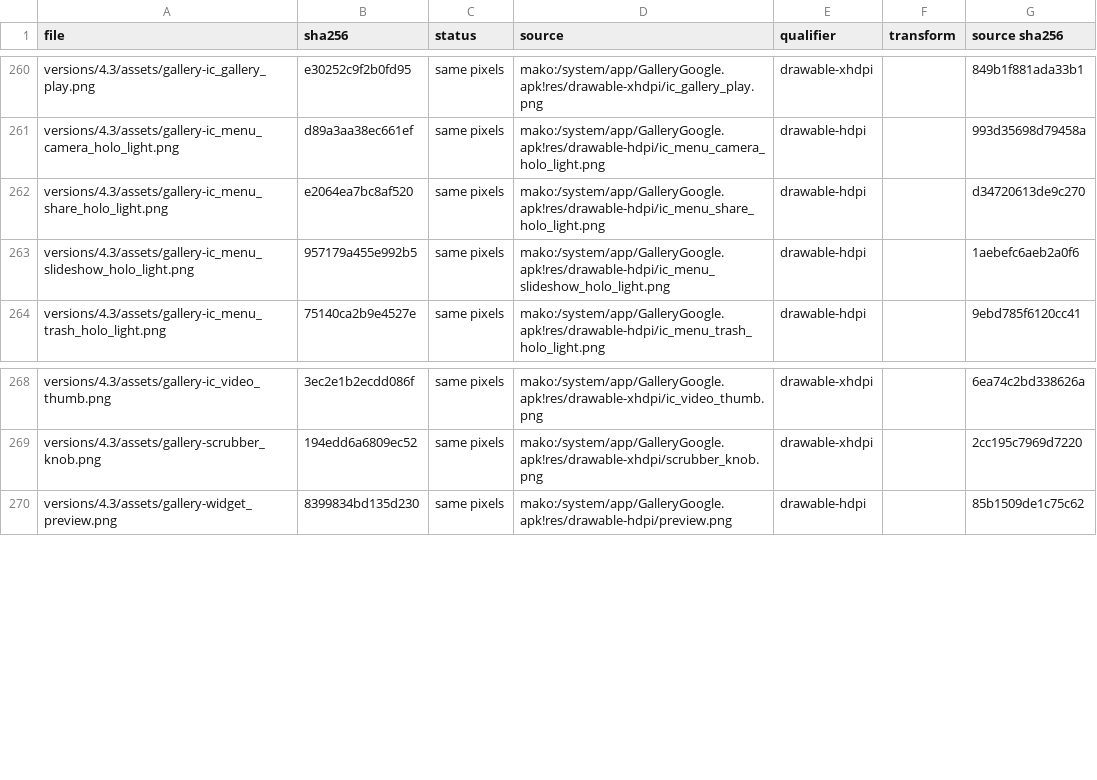
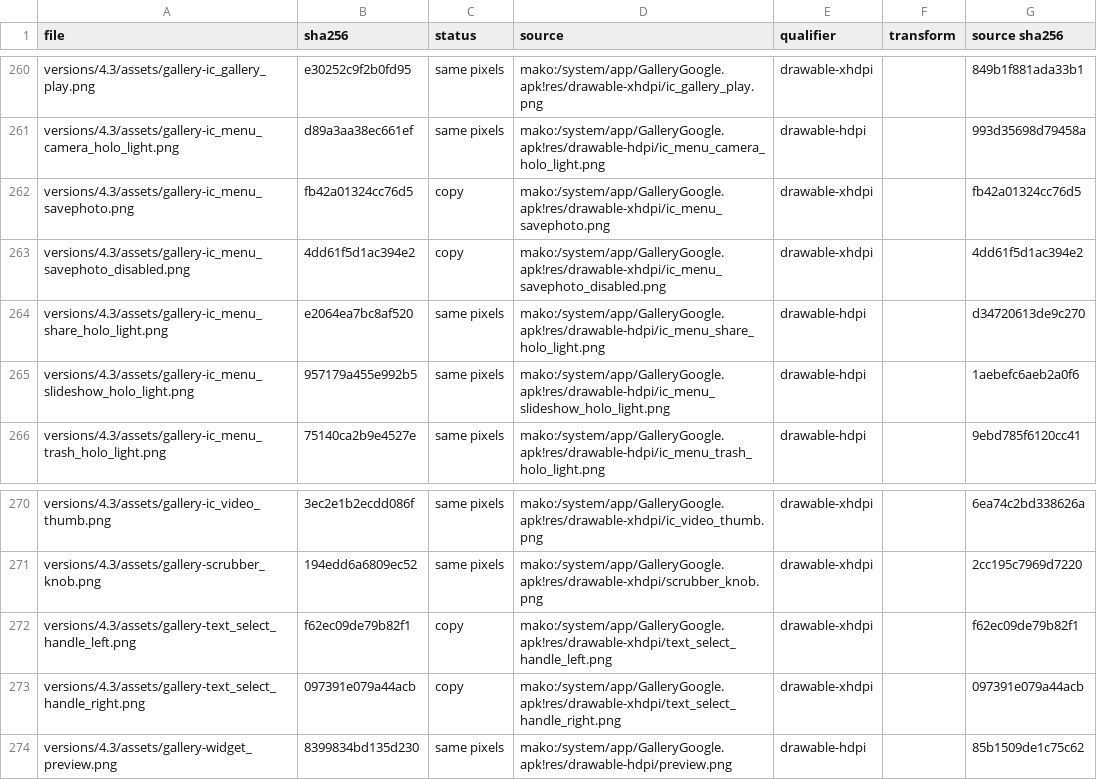
Before and after one commit to szabolevi98/android-time-machine, a TSV file: docs/reports/assets/4.3.tsv, drawn as a sheet; only a part is shown, gaps mark what is left out.

Commit message:
Finish Gallery video Trim and Mute on Android 4.3 and 4.4.4
Restore pointer interaction on the native trim handles, remove drag listeners when leaving the editor, and preserve navigation when a background save finishes. Trace the eight GalleryGoogle assets from the unfinished milestone.

Add model coverage and real-pointer T31 flows for Camera recordings, range editing, cancel, invalid ranges, independent saved copies, playback, reload and background completion. Validation: 255 module tests; desktop and phone flows on both releases; 2059 assets rebuilt without differences.

```diff
--- a/docs/reports/assets/4.3.tsv
+++ b/docs/reports/assets/4.3.tsv
@@ -261,2 +261,4 @@ versions/4.3/assets/gallery-ic_gallery_play.png	e30252c9f2b0fd95	same pixels	mak
 versions/4.3/assets/gallery-ic_menu_camera_holo_light.png	d89a3aa38ec661ef	same pixels	mako:/system/app/GalleryGoogle.apk!res/drawable-hdpi/ic_menu_camera_holo_light.png	drawable-hdpi		993d35698d79458a
+versions/4.3/assets/gallery-ic_menu_savephoto.png	fb42a01324cc76d5	copy	mako:/system/app/GalleryGoogle.apk!res/drawable-xhdpi/ic_menu_savephoto.png	drawable-xhdpi		fb42a01324cc76d5
+versions/4.3/assets/gallery-ic_menu_savephoto_disabled.png	4dd61f5d1ac394e2	copy	mako:/system/app/GalleryGoogle.apk!res/drawable-xhdpi/ic_menu_savephoto_disabled.png	drawable-xhdpi		4dd61f5d1ac394e2
 versions/4.3/assets/gallery-ic_menu_share_holo_light.png	e2064ea7bc8af520	same pixels	mako:/system/app/GalleryGoogle.apk!res/drawable-hdpi/ic_menu_share_holo_light.png	drawable-hdpi		d34720613de9c270
@@ -269,2 +271,4 @@ versions/4.3/assets/gallery-ic_video_thumb.png	3ec2e1b2ecdd086f	same pixels	mako
 versions/4.3/assets/gallery-scrubber_knob.png	194edd6a6809ec52	same pixels	mako:/system/app/GalleryGoogle.apk!res/drawable-xhdpi/scrubber_knob.png	drawable-xhdpi		2cc195c7969d7220
+versions/4.3/assets/gallery-text_select_handle_left.png	f62ec09de79b82f1	copy	mako:/system/app/GalleryGoogle.apk!res/drawable-xhdpi/text_select_handle_left.png	drawable-xhdpi		f62ec09de79b82f1
+versions/4.3/assets/gallery-text_select_handle_right.png	097391e079a44acb	copy	mako:/system/app/GalleryGoogle.apk!res/drawable-xhdpi/text_select_handle_right.png	drawable-xhdpi		097391e079a44acb
 versions/4.3/assets/gallery-widget_preview.png	8399834bd135d230	same pixels	mako:/system/app/GalleryGoogle.apk!res/drawable-hdpi/preview.png	drawable-hdpi		85b1509de1c75c62
```
Also changed, not shown: docs/reports/assets/4.4.4.tsv, 13 other files.
